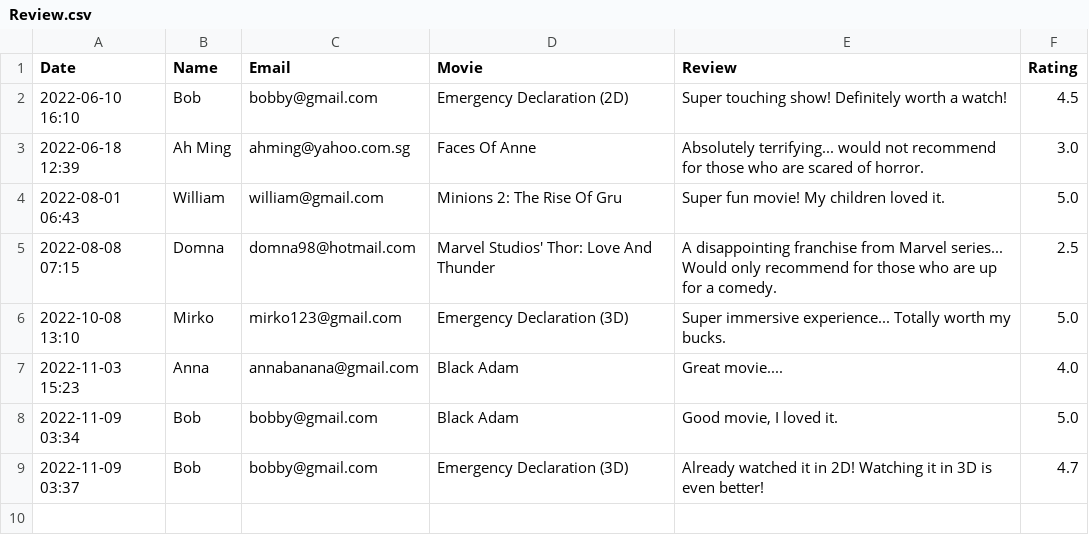
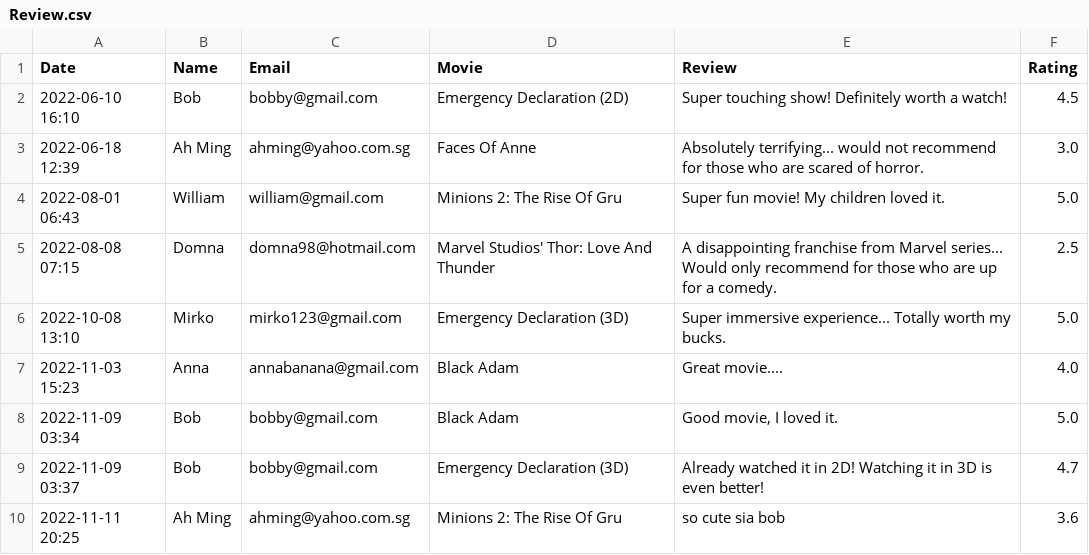
Before and after one commit to natisaver/Movie-Booking-System, a CSV file: src/Data/Review.csv, drawn as a sheet; the diff names each change by its address in the sheet, - before the commit and + after, or states it on an @@ line.

```diff
--- a/src/Data/Review.csv
+++ b/src/Data/Review.csv
+row 10: 2022-11-11 20:25 | Ah Ming | ahming@yahoo.com.sg | Minions 2: The Rise Of Gru | so cute sia bob | 3.6
```
Also changed, not shown: 2 other files.
